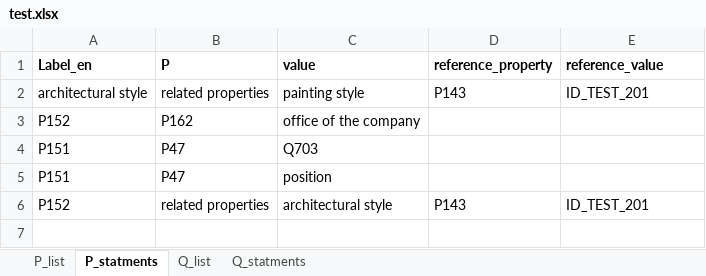
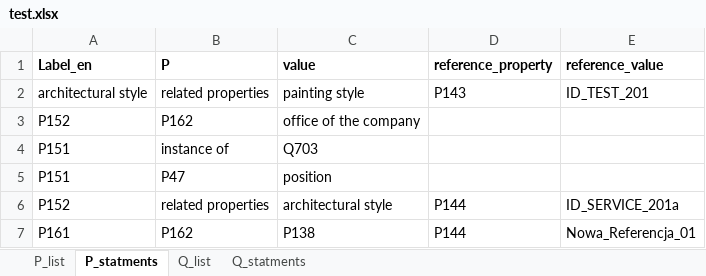
Before and after one commit to pjaskulski/wikihub_skrypty, an Excel workbook: data/test.xlsx, sheet P_statments, drawn as a sheet; values as stored, in another font and other column widths than the file's, no borders; the diff names each change by its address in the sheet, - before the commit and + after, or states it on an @@ line.

Commit message:
references

```diff
--- a/data/test.xlsx (sheet P_statments)
+++ b/data/test.xlsx (sheet P_statments)
-B4 (P): P47
+B4 (P): instance of
-D6 (reference_property): P143
+D6 (reference_property): P144
-E6 (reference_value): ID_TEST_201
+E6 (reference_value): ID_SERVICE_201a
+row 7: P161 | P162 | P138 | P144 | Nowa_Referencja_01
```
Also changed, not shown: 3 other files.
